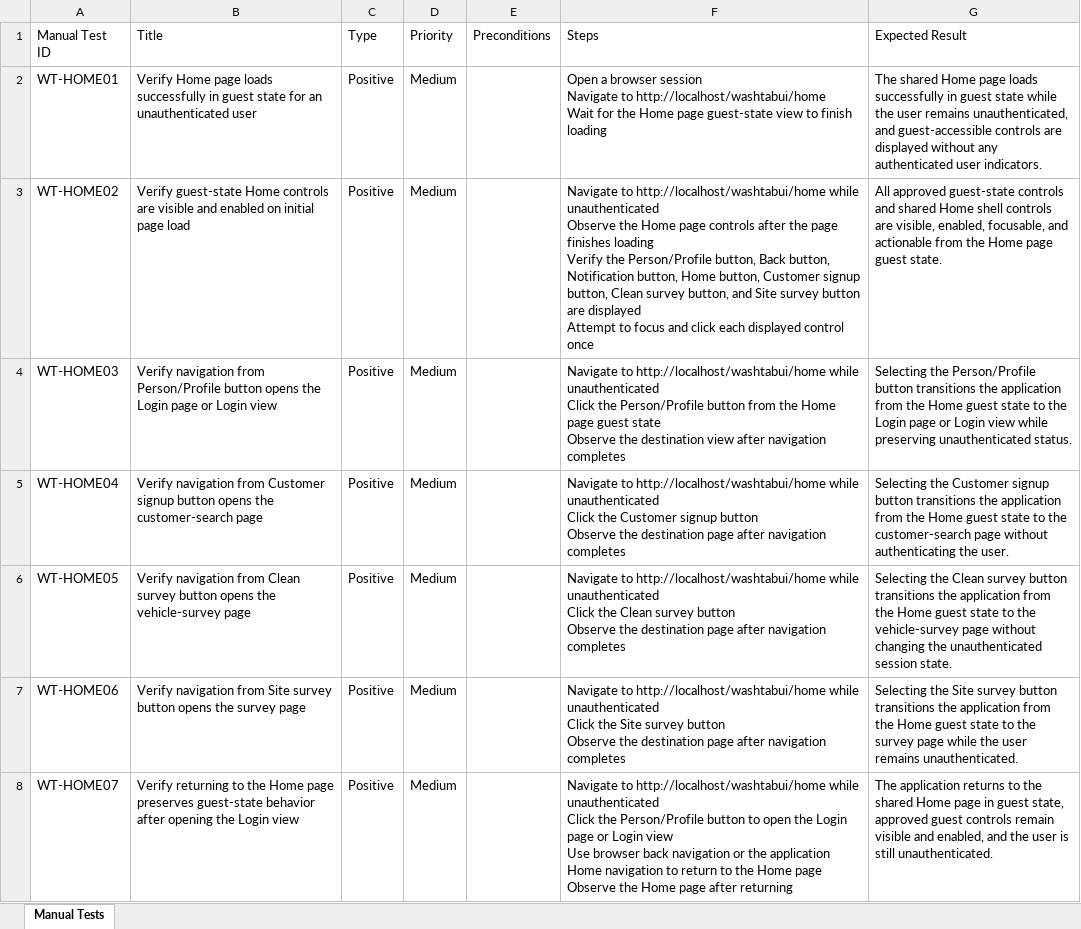
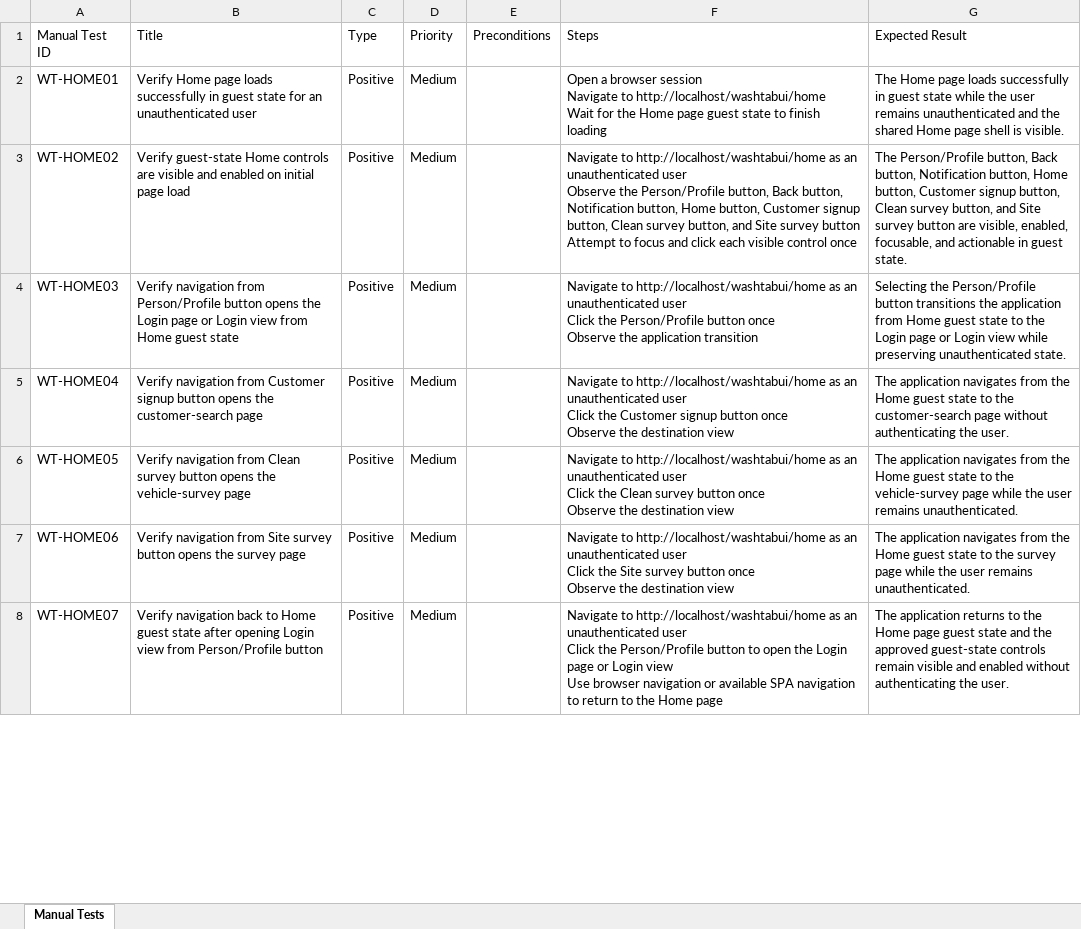
Before and after one commit to nitinkanojia02/AI_Automation, an Excel workbook: manual_tests/home/home_approved_manual_tests.xlsx, sheet Manual Tests, drawn as a sheet; only a part is shown; values as stored, in another font and other column widths than the file's, no borders; ↵ is a line break in a cell; the diff covers the shown part only; the diff names each change by its address in the sheet, - before the commit and + after, or states it on an @@ line.

```diff
--- a/manual_tests/home/home_approved_manual_tests.xlsx (sheet Manual Tests)
+++ b/manual_tests/home/home_approved_manual_tests.xlsx (sheet Manual Tests)
-F2 (Steps): …Home page guest-state view to finish…
+F2 (Steps): …Home page guest state to finish…
-G2 (Expected Result): The shared Home page loads successfully in guest state while the user remains unauthenticated, and guest-accessible controls are displayed without any authenticated user indicators.
+G2 (Expected Result): The Home page loads successfully in guest state while the user remains unauthenticated and the shared Home page shell is visible.
-F3 (Steps): …to http://localhost/washtabui/home while unauthenticated ↵ Observe the Home page controls after the page finishes loading ↵ Verify the Person/Profile button, Back button, Notification button, Home button, Customer signup button, Clean survey button, and Site survey button are displayed ↵ Attempt to focus and click each displayed control once
+F3 (Steps): …to http://localhost/washtabui/home as an unauthenticated user ↵ Observe the Person/Profile button, Back button, Notification button, Home button, Customer signup button, Clean survey button, and Site survey button ↵ Attempt to focus and click each visible control once
-G3 (Expected Result): All approved guest-state controls and shared Home shell controls are visible, enabled, focusable, and actionable from the Home page guest state.
+G3 (Expected Result): The Person/Profile button, Back button, Notification button, Home button, Customer signup button, Clean survey button, and Site survey button are visible, enabled, focusable, and actionable in guest state.
-B4 (Title): …Login view
+B4 (Title): …Login view from Home guest state
-F4 (Steps): …to http://localhost/washtabui/home while unauthenticated ↵ Click the Person/Profile button from the Home page guest state ↵ Observe the destination view after navigation completes
+F4 (Steps): …to http://localhost/washtabui/home as an unauthenticated user ↵ Click the Person/Profile button once ↵ Observe the application transition
-G4 (Expected Result): …application from the Home guest state to the Login page or Login view while preserving unauthenticated status.
+G4 (Expected Result): …application from Home guest state to the Login page or Login view while preserving unauthenticated state.
-F5 (Steps): …to http://localhost/washtabui/home while unauthenticated ↵ Click the Customer signup button ↵ Observe the destination page after navigation completes
+F5 (Steps): …to http://localhost/washtabui/home as an unauthenticated user ↵ Click the Customer signup button once ↵ Observe the destination view
-G5 (Expected Result): Selecting the Customer signup button transitions the application from the…
+G5 (Expected Result): The application navigates from the…
-F6 (Steps): …to http://localhost/washtabui/home while unauthenticated ↵ Click the Clean survey button ↵ Observe the destination page after navigation completes
+F6 (Steps): …to http://localhost/washtabui/home as an unauthenticated user ↵ Click the Clean survey button once ↵ Observe the destination view
-G6 (Expected Result): Selecting the Clean survey button transitions the application from the Home guest state to the vehicle-survey page without changing the unauthenticated session state.
+G6 (Expected Result): The application navigates from the Home guest state to the vehicle-survey page while the user remains unauthenticated.
-F7 (Steps): …to http://localhost/washtabui/home while unauthenticated ↵ Click the Site survey button ↵ Observe the destination page after navigation completes
+F7 (Steps): …to http://localhost/washtabui/home as an unauthenticated user ↵ Click the Site survey button once ↵ Observe the destination view
-G7 (Expected Result): Selecting the Site survey button transitions the application from the…
+G7 (Expected Result): The application navigates from the…
-B8 (Title): Verify returning to the Home page preserves guest-state behavior after opening the Login view
+B8 (Title): Verify navigation back to Home guest state after opening Login view from Person/Profile button
-F8 (Steps): …to http://localhost/washtabui/home while unauthenticated ↵ Click the Person/Profile button to open the Login page or Login view ↵ Use browser back navigation or the application Home navigation to return to the Home page ↵ Observe the Home page after returning
+F8 (Steps): …to http://localhost/washtabui/home as an unauthenticated user ↵ Click the Person/Profile button to open the Login page or Login view ↵ Use browser navigation or available SPA navigation to return to the Home page
-G8 (Expected Result): …to the shared Home page in guest state, approved guest controls remain visible and enabled, and the user is still unauthenticated.
+G8 (Expected Result): …to the Home page guest state and the approved guest-state controls remain visible and enabled without authenticating the user.
```
Also changed, not shown: 4 added rows and 9 edited cells elsewhere in this sheet, 8 other files.
